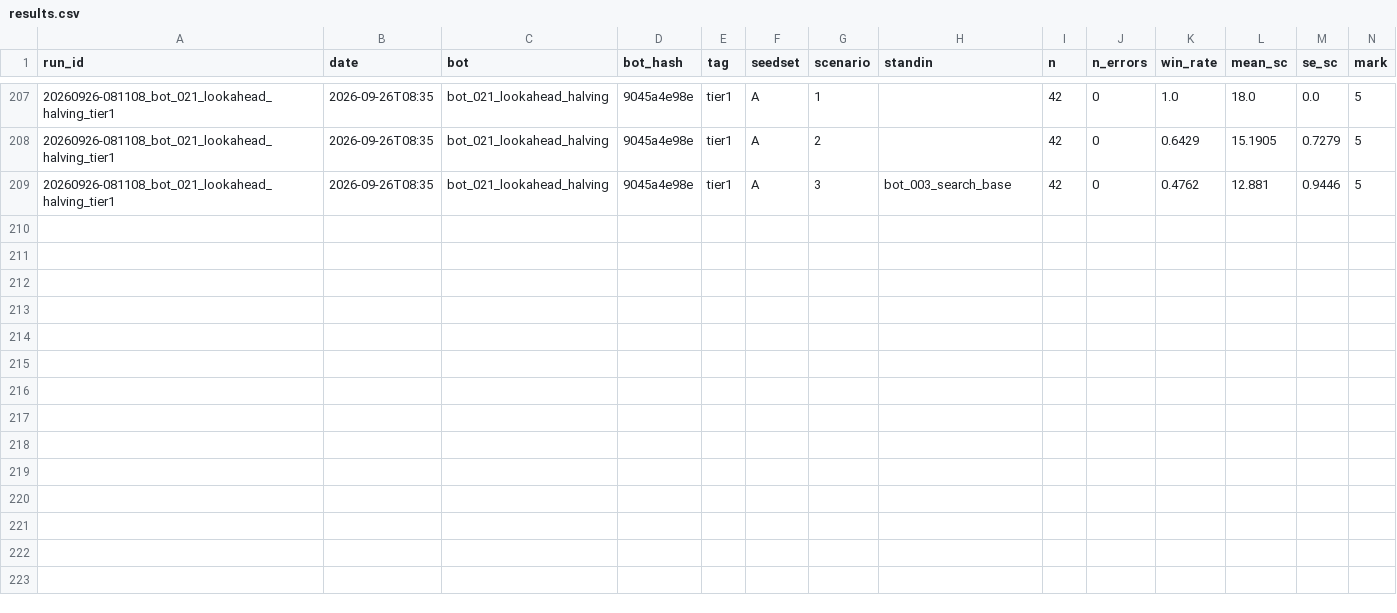
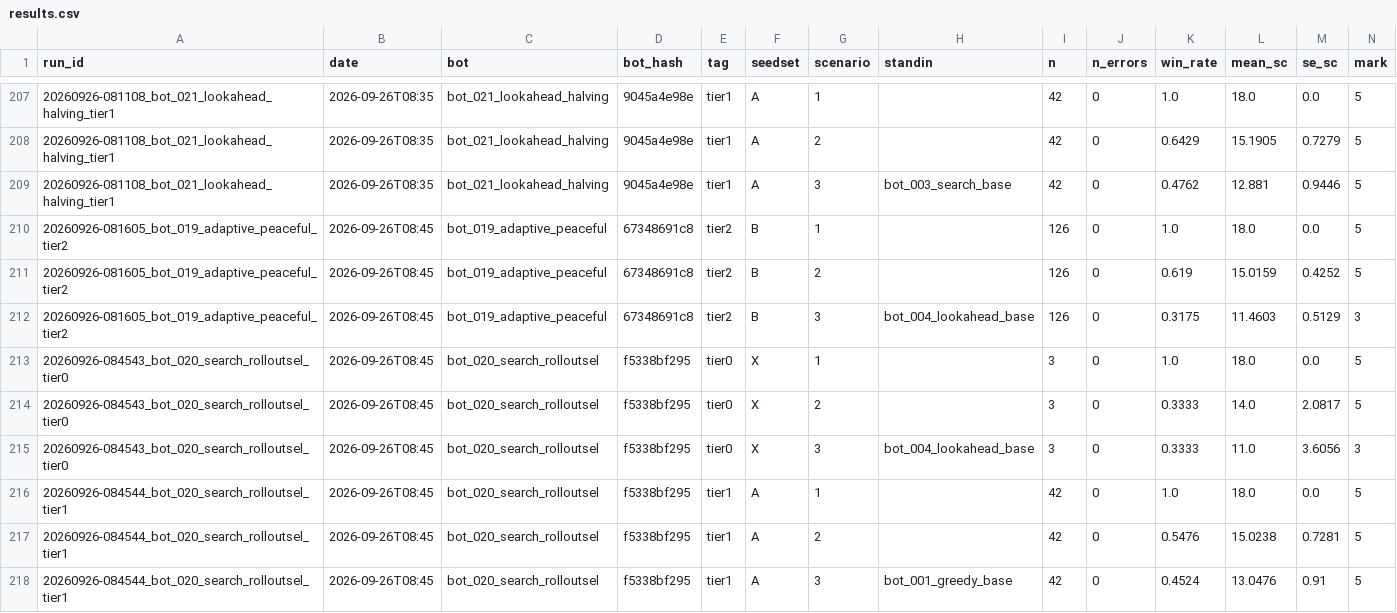
Before and after one commit to EvanCXCheng/3011-Project, a CSV file: results/results.csv, drawn as a sheet; only a part is shown, gaps mark what is left out; rows hold the shown columns only; the diff names each change by its address in the sheet, - before the commit and + after, or states it on an @@ line.

```diff
--- a/results/results.csv
+++ b/results/results.csv
+row 210: 20260926-081605_bot_019_adaptive_peaceful_tier2 | 2026-09-26T08:45 | bot_019_adaptive_peaceful | 67348691c8 | tier2 | B | 1 |  | 126 | 0 | 1.0 | 18.0 | 0.0 | 5
+row 211: 20260926-081605_bot_019_adaptive_peaceful_tier2 | 2026-09-26T08:45 | bot_019_adaptive_peaceful | 67348691c8 | tier2 | B | 2 |  | 126 | 0 | 0.619 | 15.0159 | 0.4252 | 5
+row 212: 20260926-081605_bot_019_adaptive_peaceful_tier2 | 2026-09-26T08:45 | bot_019_adaptive_peaceful | 67348691c8 | tier2 | B | 3 | bot_004_lookahead_base | 126 | 0 | 0.3175 | 11.4603 | 0.5129 | 3
+row 213: 20260926-084543_bot_020_search_rolloutsel_tier0 | 2026-09-26T08:45 | bot_020_search_rolloutsel | f5338bf295 | tier0 | X | 1 |  | 3 | 0 | 1.0 | 18.0 | 0.0 | 5
+row 214: 20260926-084543_bot_020_search_rolloutsel_tier0 | 2026-09-26T08:45 | bot_020_search_rolloutsel | f5338bf295 | tier0 | X | 2 |  | 3 | 0 | 0.3333 | 14.0 | 2.0817 | 5
+row 215: 20260926-084543_bot_020_search_rolloutsel_tier0 | 2026-09-26T08:45 | bot_020_search_rolloutsel | f5338bf295 | tier0 | X | 3 | bot_004_lookahead_base | 3 | 0 | 0.3333 | 11.0 | 3.6056 | 3
+row 216: 20260926-084544_bot_020_search_rolloutsel_tier1 | 2026-09-26T08:45 | bot_020_search_rolloutsel | f5338bf295 | tier1 | A | 1 |  | 42 | 0 | 1.0 | 18.0 | 0.0 | 5
+row 217: 20260926-084544_bot_020_search_rolloutsel_tier1 | 2026-09-26T08:45 | bot_020_search_rolloutsel | f5338bf295 | tier1 | A | 2 |  | 42 | 0 | 0.5476 | 15.0238 | 0.7281 | 5
+row 218: 20260926-084544_bot_020_search_rolloutsel_tier1 | 2026-09-26T08:45 | bot_020_search_rolloutsel | f5338bf295 | tier1 | A | 3 | bot_001_greedy_base | 42 | 0 | 0.4524 | 13.0476 | 0.91 | 5
```
Also changed, not shown: 5 other files.
